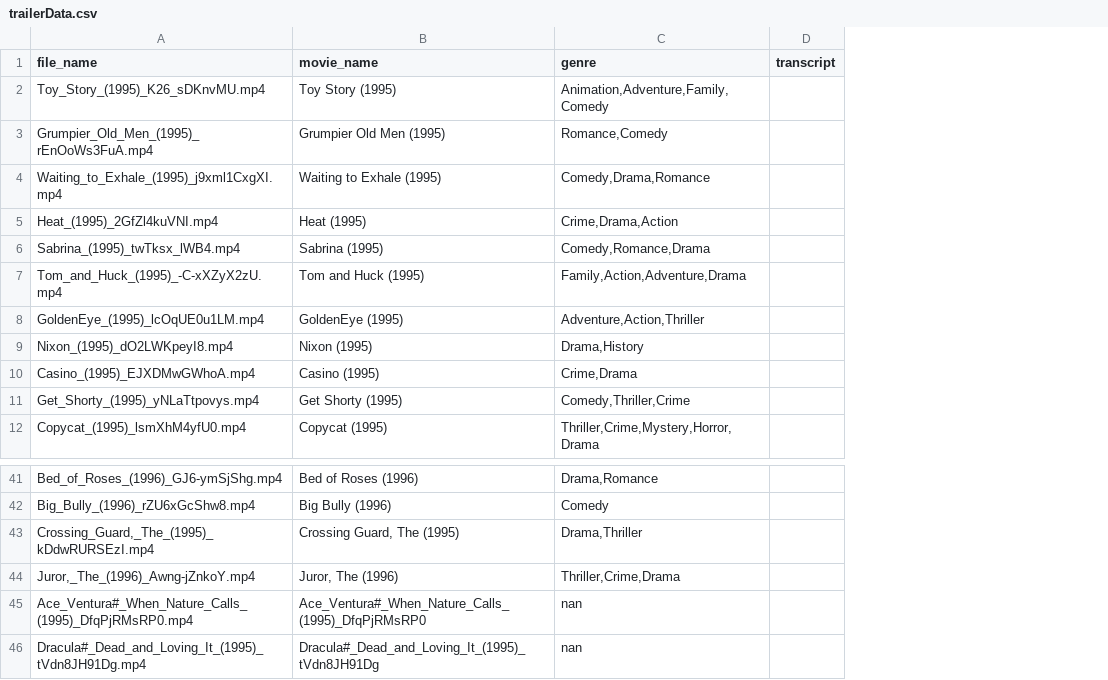
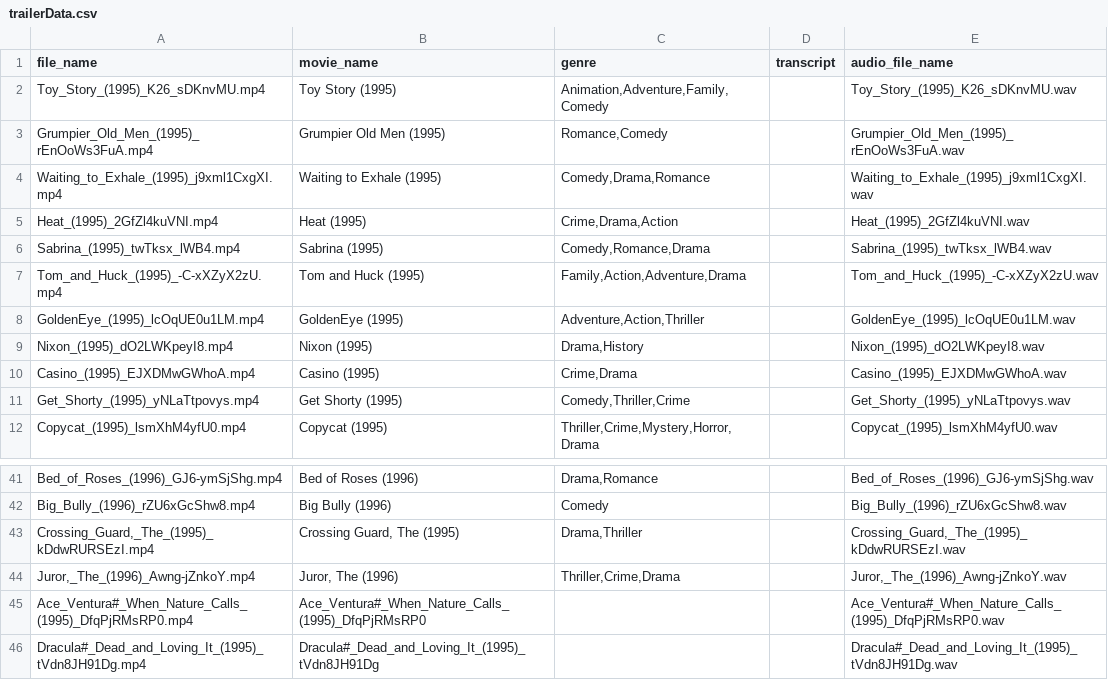
Before and after one commit to AmnaTariqRana/Afiniti-ML, a CSV file: trailerData.csv, drawn as a sheet; only a part is shown, gaps mark what is left out; the diff names each change by its address in the sheet, - before the commit and + after, or states it on an @@ line.

```diff
--- a/trailerData.csv
+++ b/trailerData.csv
+column E (audio_file_name), rows 2-12: Toy_Story_(1995)_K26_sDKnvMU.wav | Grumpier_Old_Men_(1995)_rEnOoWs3FuA.wav | Waiting_to_Exhale_(1995)_j9xml1CxgXI.wav | Heat_(1995)_2GfZl4kuVNI.wav | Sabrina_(1995)_twTksx_lWB4.wav | Tom_and_Huck_(1995)_-C-xXZyX2zU.wav | GoldenEye_(1995)_lcOqUE0u1LM.wav | Nixon_(1995)_dO2LWKpeyI8.wav | Casino_(1995)_EJXDMwGWhoA.wav | Get_Shorty_(1995)_yNLaTtpovys.wav | Copycat_(1995)_lsmXhM4yfU0.wav; rows 41-46: Bed_of_Roses_(1996)_GJ6-ymSjShg.wav | Big_Bully_(1996)_rZU6xGcShw8.wav | Crossing_Guard,_The_(1995)_kDdwRURSEzI.wav | Juror,_The_(1996)_Awng-jZnkoY.wav | Ace_Ventura#_When_Nature_Calls_(1995)_DfqPjRMsRP0.wav | Dracula#_Dead_and_Loving_It_(1995)_tVdn8JH91Dg.wav
-C45:C46 (genre): nan
+C45:C46 (genre): (empty)
```
Also changed, not shown: 47 other files.
